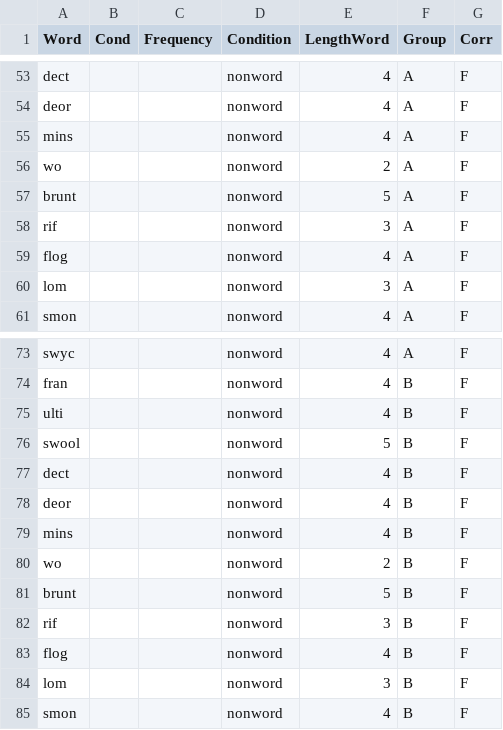
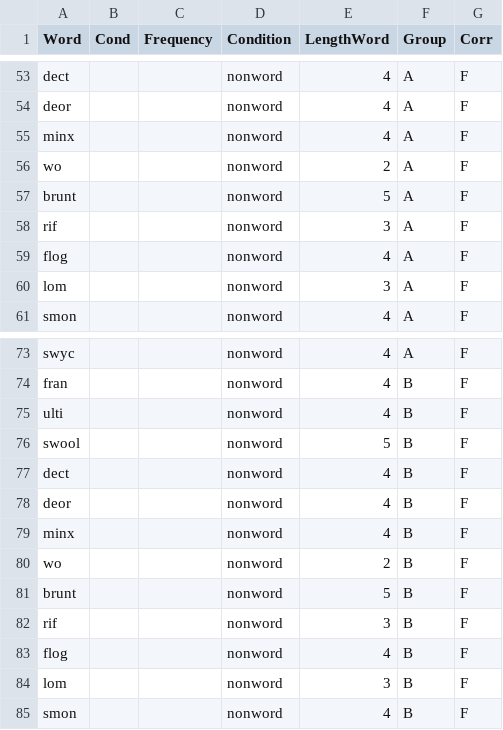
Before and after one commit to skeptikantin/ldth, a CSV file: chunk_includes/lk_main.csv, drawn as a sheet; only a part is shown, gaps mark what is left out.

```diff
--- a/chunk_includes/lk_main.csv
+++ b/chunk_includes/lk_main.csv
@@ -54,3 +54,3 @@ dect,,,nonword,4,A,F
 deor,,,nonword,4,A,F
-mins,,,nonword,4,A,F
+minx,,,nonword,4,A,F
 wo,,,nonword,2,A,F
@@ -78,3 +78,3 @@ dect,,,nonword,4,B,F
 deor,,,nonword,4,B,F
-mins,,,nonword,4,B,F
+minx,,,nonword,4,B,F
 wo,,,nonword,2,B,F
```
Also changed, not shown: 1 other file.
